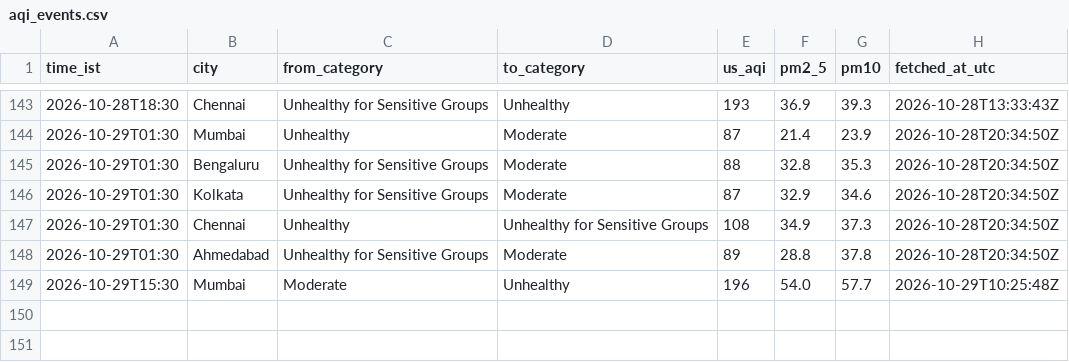
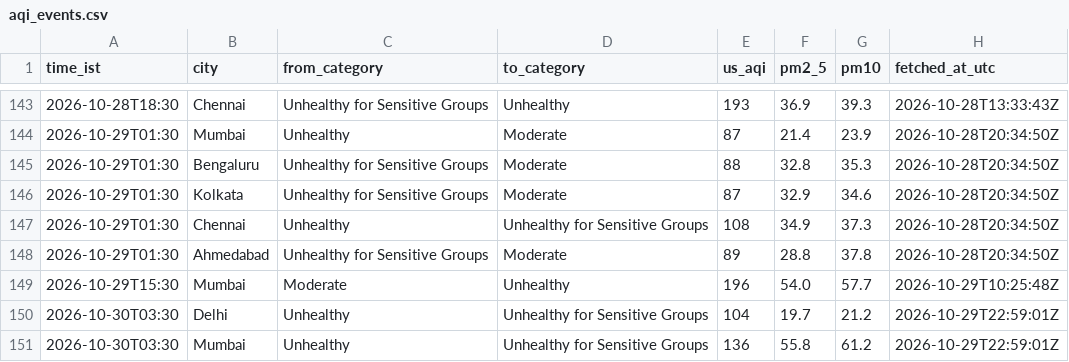
Before and after one commit to Georgian-86/india-aqi-tracker, a CSV file: data/aqi_events.csv, drawn as a sheet; only a part is shown, gaps mark what is left out; the diff names each change by its address in the sheet, - before the commit and + after, or states it on an @@ line.

Commit message:
data: AQI change 2026-10-30 03:30 IST: Delhi → Unhealthy for Sensitive Groups, Mumbai → Unhealthy for Sensitive Groups

```diff
--- a/data/aqi_events.csv
+++ b/data/aqi_events.csv
+row 150: 2026-10-30T03:30 | Delhi | Unhealthy | Unhealthy for Sensitive Groups | 104 | 19.7 | 21.2 | 2026-10-29T22:59:01Z
+row 151: 2026-10-30T03:30 | Mumbai | Unhealthy | Unhealthy for Sensitive Groups | 136 | 55.8 | 61.2 | 2026-10-29T22:59:01Z
```
